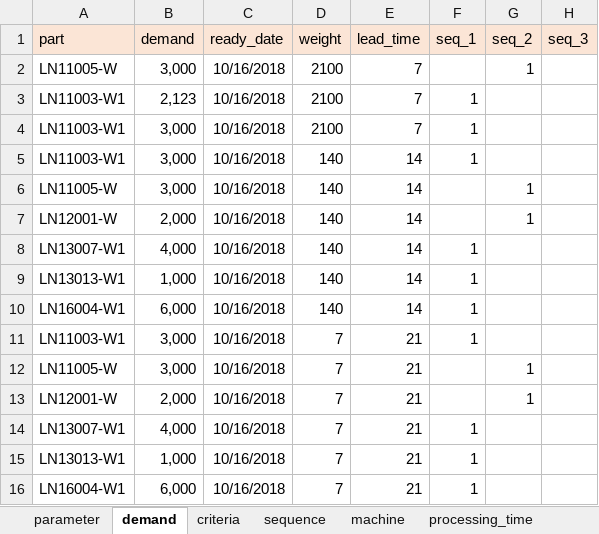
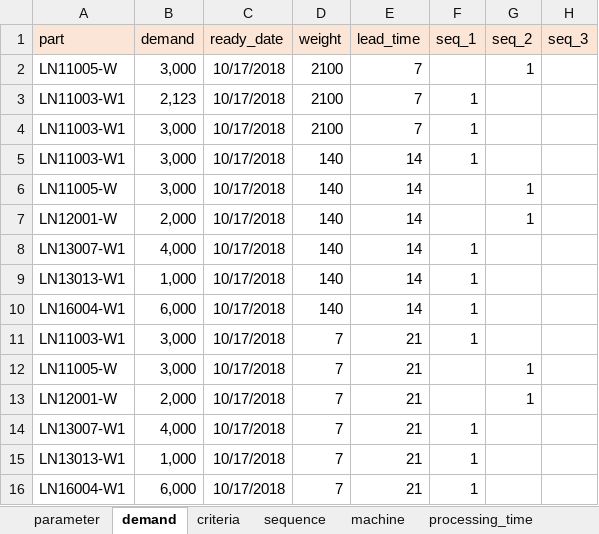
Before and after one commit to khaibnd/LNWG, an Excel workbook: src/data/input.xlsx, sheet demand, drawn as a sheet; values as stored, in another font and other column widths than the file's, no borders; the diff names each change by its address in the sheet, - before the commit and + after, or states it on an @@ line.

```diff
--- a/src/data/input.xlsx (sheet demand)
+++ b/src/data/input.xlsx (sheet demand)
-C2:C16 (ready_date): 10/16/2018
+C2:C16 (ready_date): 10/17/2018
```
Also changed, not shown: sheet parameter, 7 other files.
